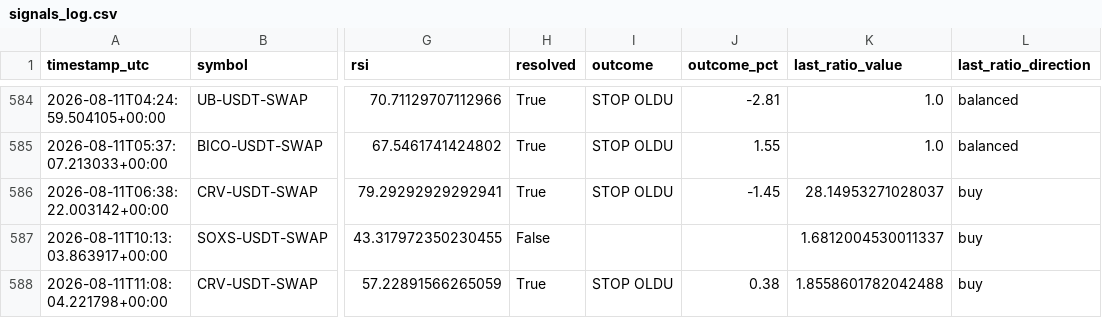
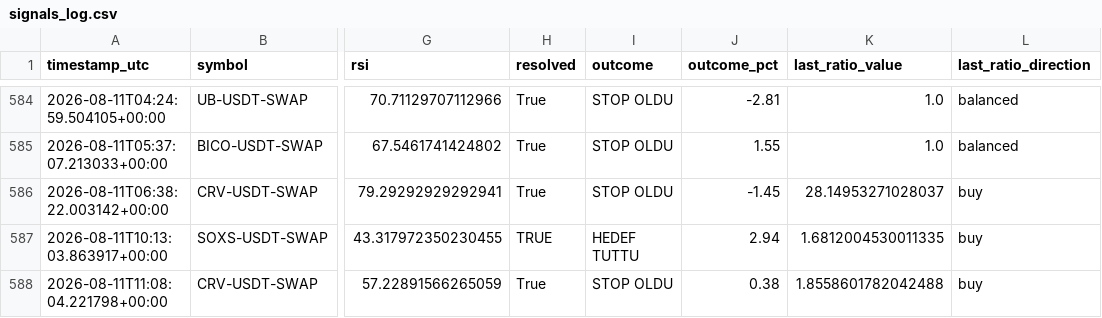
Before and after one commit to beceriksi/pailesortbulan, a CSV file: signals_log.csv, drawn as a sheet; only a part is shown, gaps mark what is left out; the diff names each change by its address in the sheet, - before the commit and + after, or states it on an @@ line.

```diff
--- a/signals_log.csv
+++ b/signals_log.csv
-H587 (resolved): False
+H587 (resolved): TRUE
-I587 (outcome): (empty)
+I587 (outcome): HEDEF TUTTU
-J587 (outcome_pct): (empty)
+J587 (outcome_pct): 2.94
-K587 (last_ratio_value): 1.6812004530011337
+K587 (last_ratio_value): 1.6812004530011335
```
